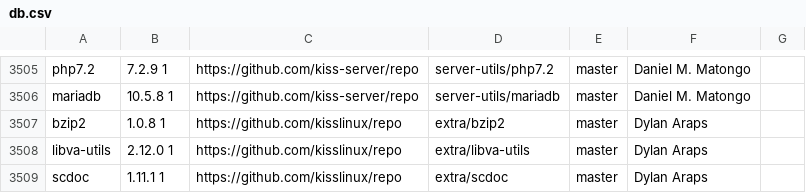
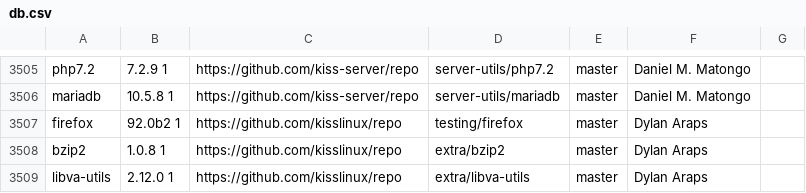
Before and after one commit to jedahan/kiss-find, a CSV file: db.csv, drawn as a sheet; only a part is shown, gaps mark what is left out; the shorter side is filled out with more unchanged rows; the diff names each change by its address in the sheet, - before the commit and + after, or states it on an @@ line.

Commit message:
Deploying to github-pages from @ jedahan/kiss-find@770737d9a7d8510a03a1ccad4f8a9977068eaf9e 🚀

```diff
--- a/db.csv
+++ b/db.csv
+row 3507: firefox | 92.0b2 1 | https://github.com/kisslinux/repo | testing/firefox | master | Dylan Araps
```
Also changed, not shown: 1 other file.
